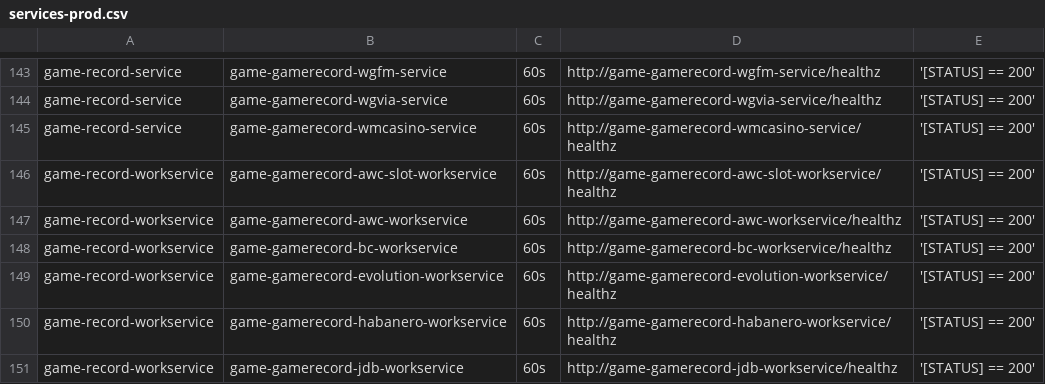
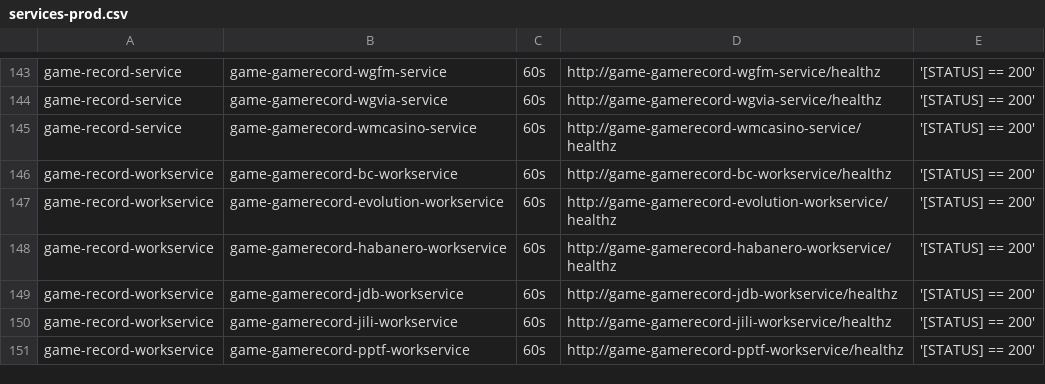
Before and after one commit to starixvn/tgs_rayprosoft_tgs.healthchecks.gatus, a CSV file: services/services-prod.csv, drawn as a sheet; only a part is shown, gaps mark what is left out; the shorter side is filled out with more unchanged rows.

Commit message:
delete game-gamerecord-awc-workservice delete game-gamerecord-awc-slot-workservice

```diff
--- a/services/services-prod.csv
+++ b/services/services-prod.csv
@@ -145,4 +145,2 @@ game-record-service,game-gamerecord-wgvia-service,60s,http://game-gamerecord-wgv
 game-record-service,game-gamerecord-wmcasino-service,60s,http://game-gamerecord-wmcasino-service/healthz,'[STATUS] == 200'
-game-record-workservice,game-gamerecord-awc-slot-workservice,60s,http://game-gamerecord-awc-slot-workservice/healthz,'[STATUS] == 200'
-game-record-workservice,game-gamerecord-awc-workservice,60s,http://game-gamerecord-awc-workservice/healthz,'[STATUS] == 200'
 game-record-workservice,game-gamerecord-bc-workservice,60s,http://game-gamerecord-bc-workservice/healthz,'[STATUS] == 200'
```
